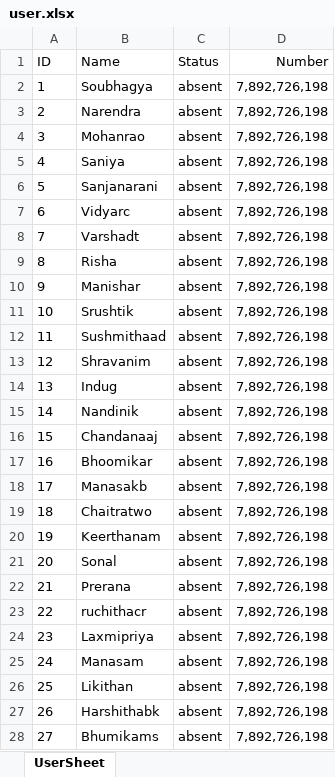
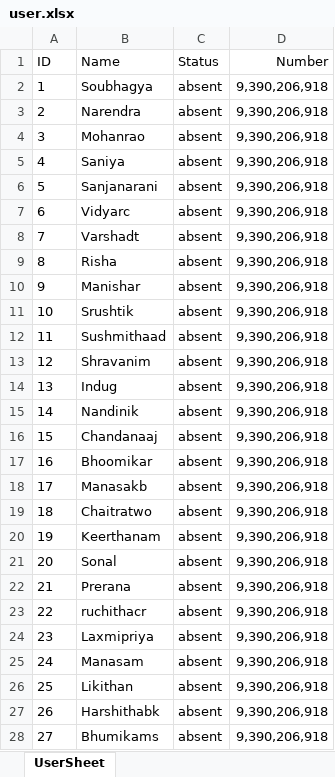
Before and after one commit to NagapavanTechWorm/ERP_System, an Excel workbook: erp_backend/user.xlsx, sheet UserSheet, drawn as a sheet; only a part is shown; values as stored, in another font and other column widths than the file's, no borders; the diff covers the shown part only; the diff names each change by its address in the sheet, - before the commit and + after, or states it on an @@ line.

```diff
--- a/erp_backend/user.xlsx (sheet UserSheet)
+++ b/erp_backend/user.xlsx (sheet UserSheet)
-D2:D28 (Number): 7,892,726,198
+D2:D28 (Number): 9,390,206,918
```
Also changed, not shown: 1 removed row and 96 edited cells elsewhere in this sheet, erp_backend/login.xlsx, erp_backend/user_uped.xlsx, 7 other files.
